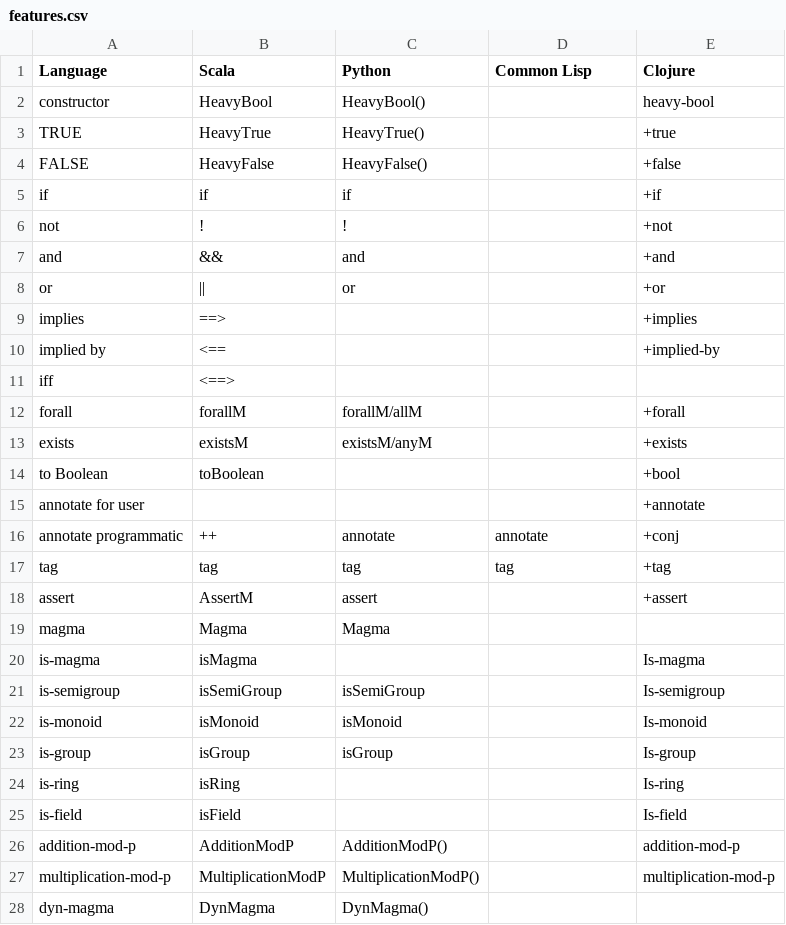
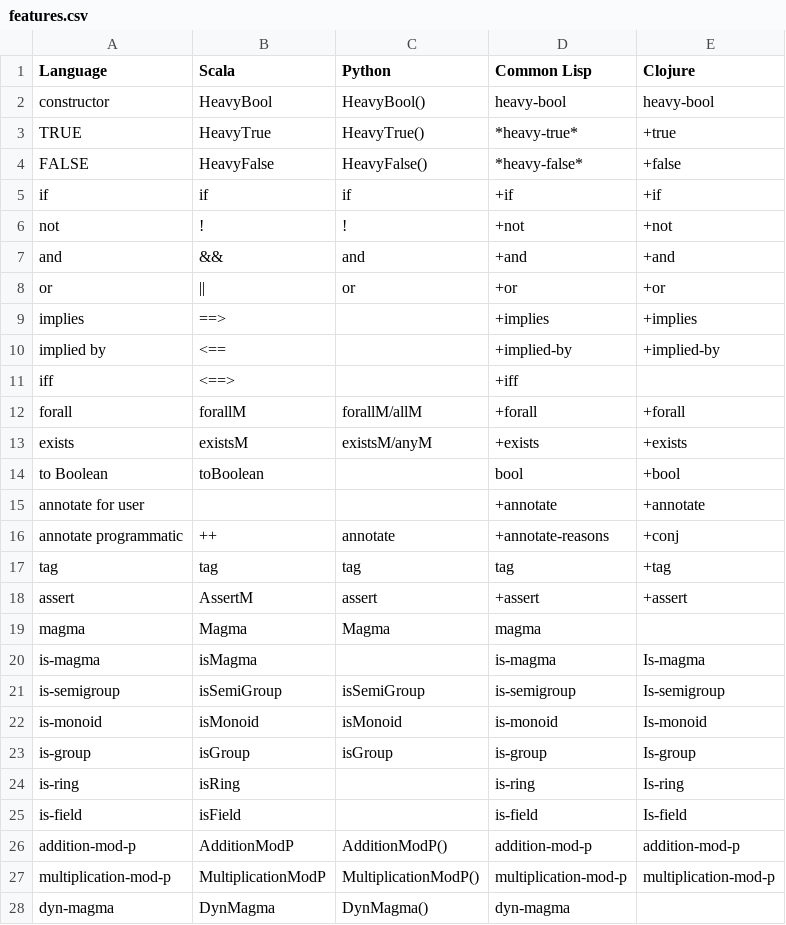
Before and after one commit to jimka2001/heavybool, a CSV file: doc/features.csv, drawn as a sheet; only a part is shown; the diff covers the shown part only.

Commit message:
update csv

```diff
--- a/doc/features.csv
+++ b/doc/features.csv
@@ -2,15 +2,15 @@ Language,Scala,Python,Common Lisp,Clojure
-constructor,HeavyBool,HeavyBool(),,heavy-bool
-TRUE,HeavyTrue,HeavyTrue(),,+true
-FALSE,HeavyFalse,HeavyFalse(),,+false
-if,if,if,,+if
-not,!,!,,+not
-and,&&,and,,+and
-or,||,or,,+or
-implies,==>,,,+implies
-implied by,<==,,,+implied-by
-iff,<==>,,,
-forall,forallM,forallM/allM,,+forall
-exists,existsM,existsM/anyM,,+exists
-to Boolean,toBoolean,,,+bool
-annotate for user,,,,+annotate
-annotate programmatic,++,annotate,annotate,+conj
+constructor,HeavyBool,HeavyBool(),heavy-bool,heavy-bool,,,
+TRUE,HeavyTrue,HeavyTrue(),*heavy-true*,+true,,,
+FALSE,HeavyFalse,HeavyFalse(),*heavy-false*,+false,,,
+if,if,if,+if,+if,,,
+not,!,!,+not,+not,,,
+and,&&,and,+and,+and,,,
+or,||,or,+or,+or,,,
+implies,==>,,+implies,+implies,,,
+implied by,<==,,+implied-by,+implied-by,,,
+iff,<==>,,+iff,,,,
+forall,forallM,forallM/allM,+forall,+forall,,,
+exists,existsM,existsM/anyM,+exists,+exists,,,
+to Boolean,toBoolean,,bool,+bool,,,
+annotate for user,,,+annotate,+annotate,,,
+annotate programmatic,++,annotate,+annotate-reasons,+conj,,,
@@ -18,11 +18,11 @@ tag,tag,tag,tag,+tag
-assert,AssertM,assert,,+assert
-magma,Magma,Magma,,
-is-magma,isMagma,,,Is-magma
-is-semigroup,isSemiGroup,isSemiGroup,,Is-semigroup
-is-monoid,isMonoid,isMonoid,,Is-monoid
-is-group,isGroup,isGroup,,Is-group
-is-ring,isRing,,,Is-ring
-is-field,isField,,,Is-field
-addition-mod-p,AdditionModP,AdditionModP(),,addition-mod-p
-multiplication-mod-p,MultiplicationModP,MultiplicationModP(),,multiplication-mod-p
-dyn-magma,DynMagma,DynMagma(),,
+assert,AssertM,assert,+assert,+assert,,,
+magma,Magma,Magma,magma,,,,
+is-magma,isMagma,,is-magma,Is-magma,,,
+is-semigroup,isSemiGroup,isSemiGroup,is-semigroup,Is-semigroup,,,
+is-monoid,isMonoid,isMonoid,is-monoid,Is-monoid,,,
+is-group,isGroup,isGroup,is-group,Is-group,,,
+is-ring,isRing,,is-ring,Is-ring,,,
+is-field,isField,,is-field,Is-field,,,
+addition-mod-p,AdditionModP,AdditionModP(),addition-mod-p,addition-mod-p,,,
+multiplication-mod-p,MultiplicationModP,MultiplicationModP(),multiplication-mod-p,multiplication-mod-p,,,
+dyn-magma,DynMagma,DynMagma(),dyn-magma,,,,
```
Also changed, not shown: 11 edited cells elsewhere in this file.
